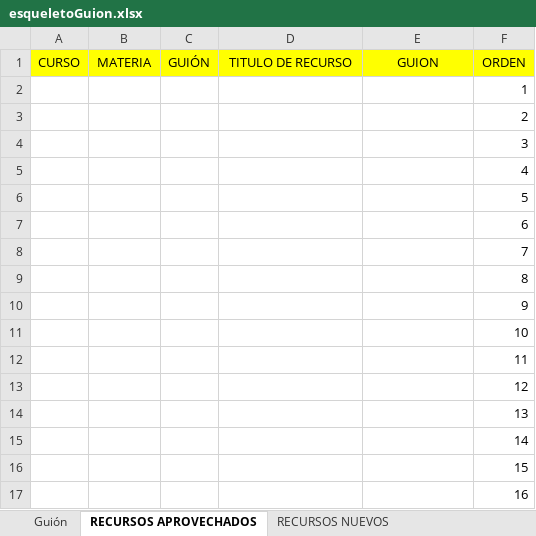
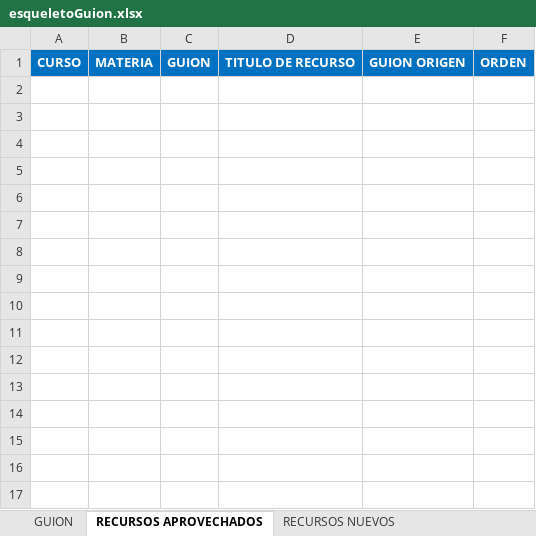
Before and after one commit to niviaromero/RecursosGenerales, an Excel workbook: guiasYformatos/guion/formatos/esqueletoGuion.xlsx, sheet RECURSOS APROVECHADOS, drawn as a sheet; values as stored, in another font and other column widths than the file's, no borders; the diff names each change by its address in the sheet, - before the commit and + after, or states it on an @@ line.

```diff
--- a/guiasYformatos/guion/formatos/esqueletoGuion.xlsx (sheet RECURSOS APROVECHADOS)
+++ b/guiasYformatos/guion/formatos/esqueletoGuion.xlsx (sheet RECURSOS APROVECHADOS)
-sheet tab: Guión
+sheet tab: GUION
@@ A1:F1 fill: #FFFF00 → #0070C0, bold: off → on, text colour: black → #FFFFFF @@
-C1: GUIÓN
+C1: GUION
-E1: GUION
+E1: GUION ORIGEN
-row 2:  |  |  |  |  | 1
-row 3:  |  |  |  |  | 2
-row 4:  |  |  |  |  | 3
-row 5:  |  |  |  |  | 4
-row 6:  |  |  |  |  | 5
-row 7:  |  |  |  |  | 6
-row 8:  |  |  |  |  | 7
-row 9:  |  |  |  |  | 8
-row 10:  |  |  |  |  | 9
-row 11:  |  |  |  |  | 10
-row 12:  |  |  |  |  | 11
-row 13:  |  |  |  |  | 12
-row 14:  |  |  |  |  | 13
-row 15:  |  |  |  |  | 14
-row 16:  |  |  |  |  | 15
-row 17:  |  |  |  |  | 16
```
Also changed, not shown: sheet CUADERNO DEL PROFESOR, sheet RECURSOS NUEVOS, sheet CUADERNO DE ESTUDIO, sheet GUION, guiasYformatos/recursos/listadoRecursosAulaPlaneta.xlsx, 2 other files.
